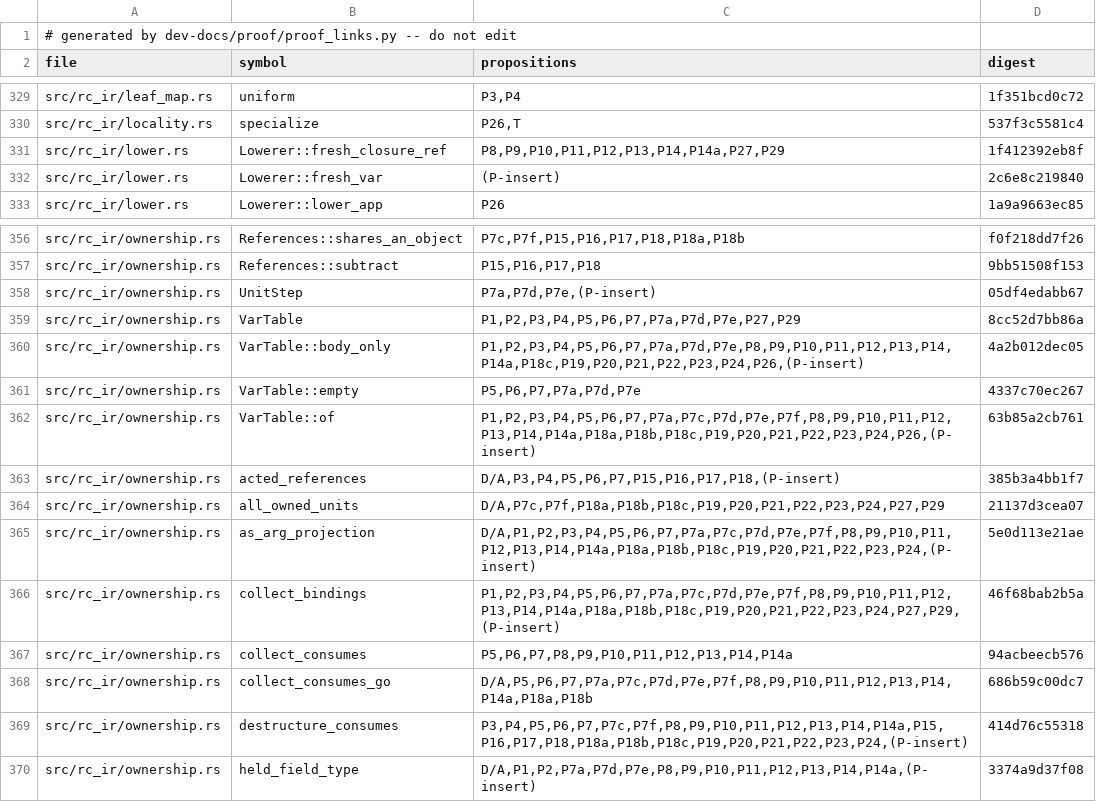
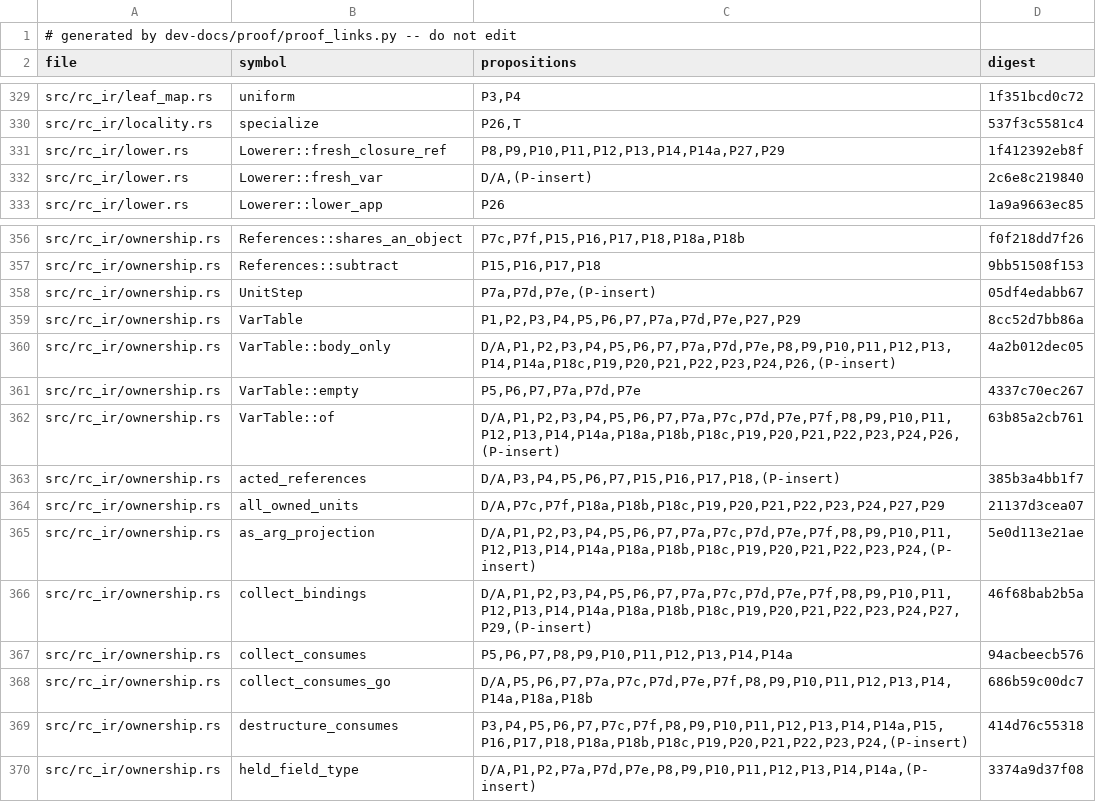
Before and after one commit to tttmmmyyyy/fixlang, a TSV file: dev-docs/proof/rc_ir/borrow-cancel/citations.tsv, drawn as a sheet; only a part is shown, gaps mark what is left out.

```diff
--- a/dev-docs/proof/rc_ir/borrow-cancel/citations.tsv
+++ b/dev-docs/proof/rc_ir/borrow-cancel/citations.tsv
@@ -331,3 +331,3 @@ src/rc_ir/locality.rs	specialize	P26,T	537f3c5581c4
 src/rc_ir/lower.rs	Lowerer::fresh_closure_ref	P8,P9,P10,P11,P12,P13,P14,P14a,P27,P29	1f412392eb8f
-src/rc_ir/lower.rs	Lowerer::fresh_var	(P-insert)	2c6e8c219840
+src/rc_ir/lower.rs	Lowerer::fresh_var	D/A,(P-insert)	2c6e8c219840
 src/rc_ir/lower.rs	Lowerer::lower_app	P26	1a9a9663ec85
@@ -359,5 +359,5 @@ src/rc_ir/ownership.rs	UnitStep	P7a,P7d,P7e,(P-insert)	05df4edabb67
 src/rc_ir/ownership.rs	VarTable	P1,P2,P3,P4,P5,P6,P7,P7a,P7d,P7e,P27,P29	8cc52d7bb86a
-src/rc_ir/ownership.rs	VarTable::body_only	P1,P2,P3,P4,P5,P6,P7,P7a,P7d,P7e,P8,P9,P10,P11,P12,P13,P14,P14a,P18c,P19,P20,P21,P22,P23,P24,P26,(P-insert)	4a2b012dec05
+src/rc_ir/ownership.rs	VarTable::body_only	D/A,P1,P2,P3,P4,P5,P6,P7,P7a,P7d,P7e,P8,P9,P10,P11,P12,P13,P14,P14a,P18c,P19,P20,P21,P22,P23,P24,P26,(P-insert)	4a2b012dec05
 src/rc_ir/ownership.rs	VarTable::empty	P5,P6,P7,P7a,P7d,P7e	4337c70ec267
-src/rc_ir/ownership.rs	VarTable::of	P1,P2,P3,P4,P5,P6,P7,P7a,P7c,P7d,P7e,P7f,P8,P9,P10,P11,P12,P13,P14,P14a,P18a,P18b,P18c,P19,P20,P21,P22,P23,P24,P26,(P-insert)	63b85a2cb761
+src/rc_ir/ownership.rs	VarTable::of	D/A,P1,P2,P3,P4,P5,P6,P7,P7a,P7c,P7d,P7e,P7f,P8,P9,P10,P11,P12,P13,P14,P14a,P18a,P18b,P18c,P19,P20,P21,P22,P23,P24,P26,(P-insert)	63b85a2cb761
 src/rc_ir/ownership.rs	acted_references	D/A,P3,P4,P5,P6,P7,P15,P16,P17,P18,(P-insert)	385b3a4bb1f7
@@ -365,3 +365,3 @@ src/rc_ir/ownership.rs	all_owned_units	D/A,P7c,P7f,P18a,P18b,P18c,P19,P20,P21,P2
 src/rc_ir/ownership.rs	as_arg_projection	D/A,P1,P2,P3,P4,P5,P6,P7,P7a,P7c,P7d,P7e,P7f,P8,P9,P10,P11,P12,P13,P14,P14a,P18a,P18b,P18c,P19,P20,P21,P22,P23,P24,(P-insert)	5e0d113e21ae
-src/rc_ir/ownership.rs	collect_bindings	P1,P2,P3,P4,P5,P6,P7,P7a,P7c,P7d,P7e,P7f,P8,P9,P10,P11,P12,P13,P14,P14a,P18a,P18b,P18c,P19,P20,P21,P22,P23,P24,P27,P29,(P-insert)	46f68bab2b5a
+src/rc_ir/ownership.rs	collect_bindings	D/A,P1,P2,P3,P4,P5,P6,P7,P7a,P7c,P7d,P7e,P7f,P8,P9,P10,P11,P12,P13,P14,P14a,P18a,P18b,P18c,P19,P20,P21,P22,P23,P24,P27,P29,(P-insert)	46f68bab2b5a
 src/rc_ir/ownership.rs	collect_consumes	P5,P6,P7,P8,P9,P10,P11,P12,P13,P14,P14a	94acbeecb576
```
Also changed, not shown: 3 other files.
